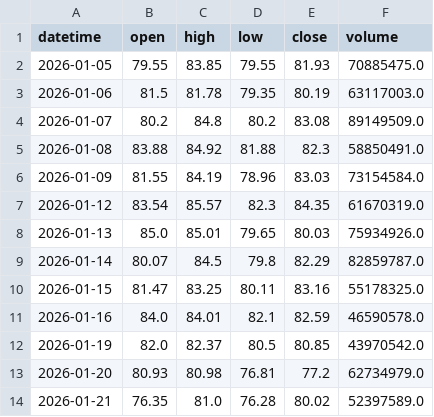
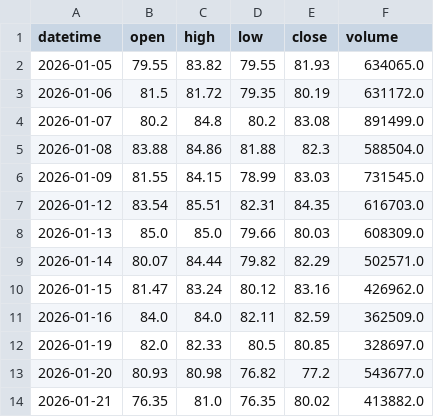
Before and after one commit to kzeng/quantum-trading-play, a CSV file: data/000988_2026.csv, drawn as a sheet; only a part is shown; the diff covers the shown part only.

```diff
--- a/data/000988_2026.csv
+++ b/data/000988_2026.csv
@@ -1,14 +1,14 @@
 datetime,open,high,low,close,volume
-2026-01-05,79.55,83.85,79.55,81.93,70885475.0
-2026-01-06,81.5,81.78,79.35,80.19,63117003.0
-2026-01-07,80.2,84.8,80.2,83.08,89149509.0
-2026-01-08,83.88,84.92,81.88,82.3,58850491.0
-2026-01-09,81.55,84.19,78.96,83.03,73154584.0
-2026-01-12,83.54,85.57,82.3,84.35,61670319.0
-2026-01-13,85.0,85.01,79.65,80.03,75934926.0
-2026-01-14,80.07,84.5,79.8,82.29,82859787.0
-2026-01-15,81.47,83.25,80.11,83.16,55178325.0
-2026-01-16,84.0,84.01,82.1,82.59,46590578.0
-2026-01-19,82.0,82.37,80.5,80.85,43970542.0
-2026-01-20,80.93,80.98,76.81,77.2,62734979.0
-2026-01-21,76.35,81.0,76.28,80.02,52397589.0
+2026-01-05,79.55,83.82,79.55,81.93,634065.0
+2026-01-06,81.5,81.72,79.35,80.19,631172.0
+2026-01-07,80.2,84.8,80.2,83.08,891499.0
+2026-01-08,83.88,84.86,81.88,82.3,588504.0
+2026-01-09,81.55,84.15,78.99,83.03,731545.0
+2026-01-12,83.54,85.51,82.31,84.35,616703.0
+2026-01-13,85.0,85.0,79.66,80.03,608309.0
+2026-01-14,80.07,84.44,79.82,82.29,502571.0
+2026-01-15,81.47,83.24,80.12,83.16,426962.0
+2026-01-16,84.0,84.0,82.11,82.59,362509.0
+2026-01-19,82.0,82.33,80.5,80.85,328697.0
+2026-01-20,80.93,80.98,76.82,77.2,543677.0
+2026-01-21,76.35,81.0,76.35,80.02,413882.0
```
Also changed, not shown: 5 added rows and 86 edited cells elsewhere in this file, 1 other file.
